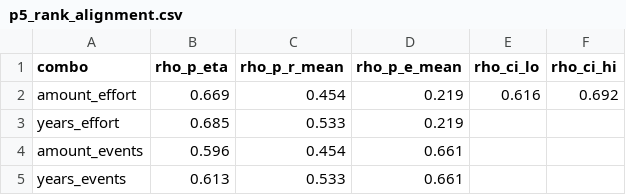
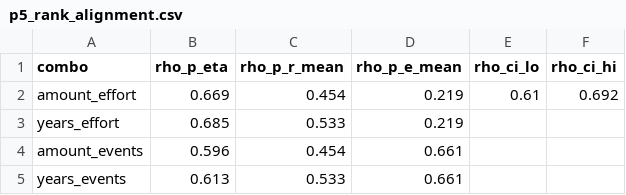
Before and after one commit to eugeejo-ui/loan-offer-targeting-analysis, a CSV file: outputs/p5_rank_alignment.csv, drawn as a sheet.

```diff
--- a/outputs/p5_rank_alignment.csv
+++ b/outputs/p5_rank_alignment.csv
@@ -1,3 +1,3 @@
 combo,rho_p_eta,rho_p_r_mean,rho_p_e_mean,rho_ci_lo,rho_ci_hi
-amount_effort,0.669,0.454,0.219,0.616,0.692
+amount_effort,0.669,0.454,0.219,0.61,0.692
 years_effort,0.685,0.533,0.219,,
```
Also changed, not shown: outputs/p4_axis_groups.csv, outputs/p4_segment_table.csv, 10 other files.
